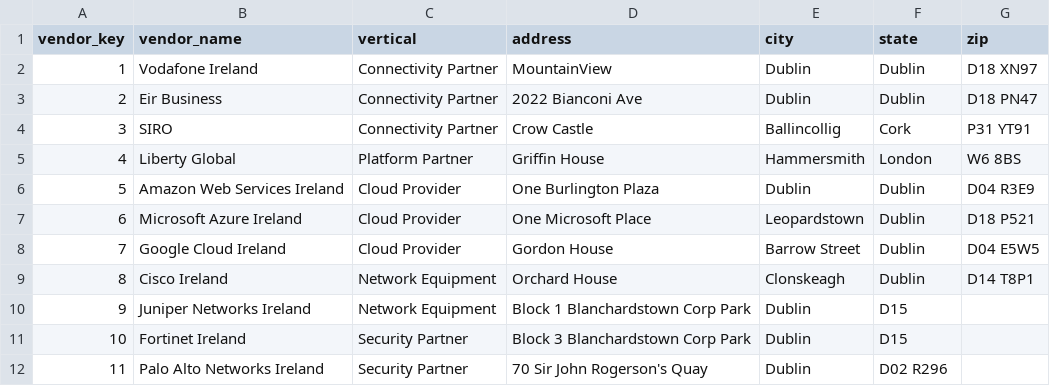
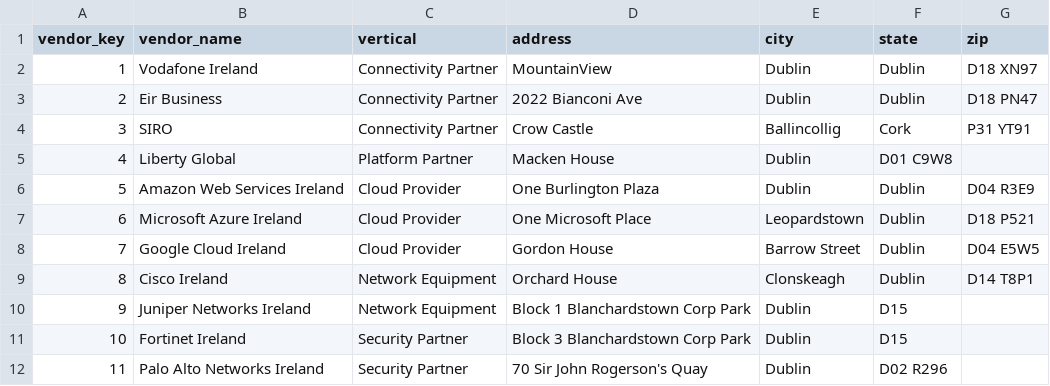
Before and after one commit to pmjose/Snowflake_AI_Demo_VMIE, a CSV file: dataops/event/DATA/demo_data/vendor_dim.csv, drawn as a sheet; only a part is shown.

```diff
--- a/dataops/event/DATA/demo_data/vendor_dim.csv
+++ b/dataops/event/DATA/demo_data/vendor_dim.csv
@@ -4,3 +4,3 @@ vendor_key,vendor_name,vertical,address,city,state,zip
 3,SIRO,Connectivity Partner,Crow Castle,Ballincollig,Cork,P31 YT91
-4,Liberty Global,Platform Partner,Griffin House,Hammersmith,London,W6 8BS
+4,Liberty Global,Platform Partner,Macken House,Dublin,D01 C9W8
 5,Amazon Web Services Ireland,Cloud Provider,One Burlington Plaza,Dublin,Dublin,D04 R3E9
```
Also changed, not shown: dataops/event/DATA/demo_data/campaign_dim.csv, dataops/event/DATA/demo_data/vmie_kpi.csv, 18 other files.
